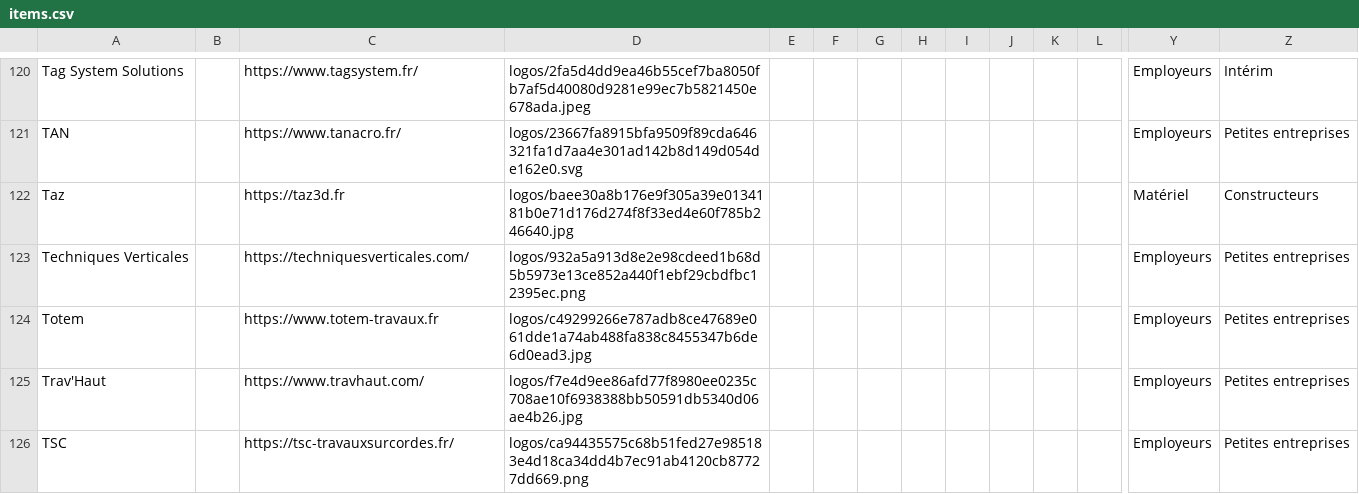
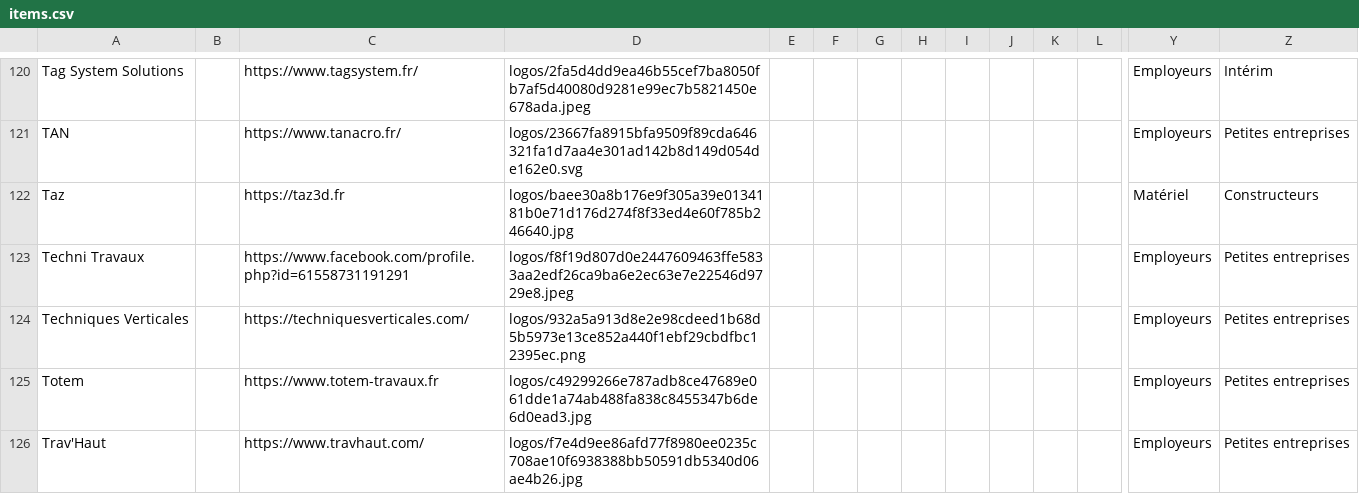
Before and after one commit to rriclet/carte-des-cordes, a CSV file: docs/items.csv, drawn as a sheet; only a part is shown, gaps mark what is left out; the shorter side is filled out with more unchanged rows; rows hold the shown columns only; the diff names each change by its address in the sheet, - before the commit and + after, or states it on an @@ line.

```diff
--- a/docs/items.csv
+++ b/docs/items.csv
+row 123: Techni Travaux |  | https://www.facebook.com/profile.php?id=61558731191291 | logos/f8f19d807d0e2447609463ffe5833aa2edf26ca9ba6e2ec63e7e22546d9729e8.jpeg |  |  |  |  |  |  |  |  | Employeurs | Petites entreprises
```
Also changed, not shown: 21 other files.
